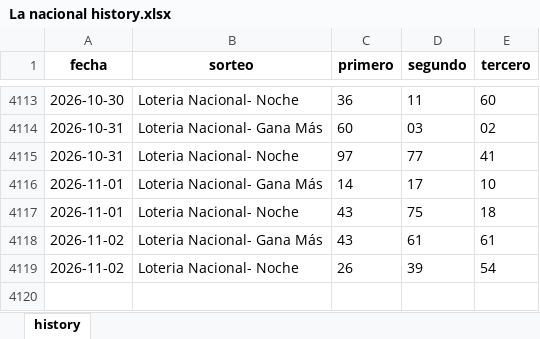
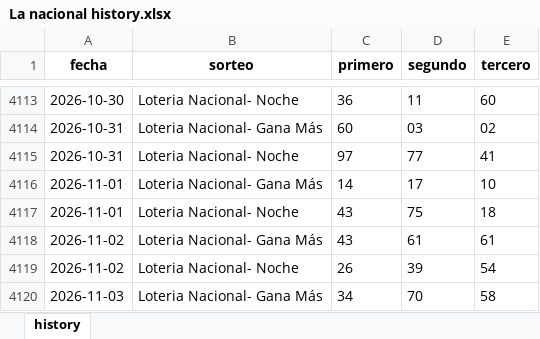
Before and after one commit to carbosota1/LotMix, an Excel workbook: data/histories/La nacional history.xlsx, sheet history, drawn as a sheet; only a part is shown, gaps mark what is left out; values as stored, in another font and other column widths than the file's, no borders; the diff names each change by its address in the sheet, - before the commit and + after, or states it on an @@ line.

Commit message:
Auto update histories + intraday analysis

```diff
--- a/data/histories/La nacional history.xlsx (sheet history)
+++ b/data/histories/La nacional history.xlsx (sheet history)
+row 4120: 2026-11-03 | Loteria Nacional- Gana Más | 34 | 70 | 58
```
Also changed, not shown: 5 other files.
